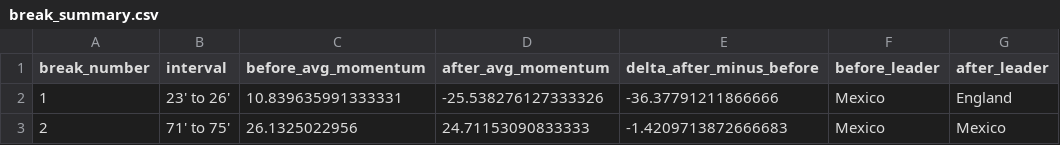
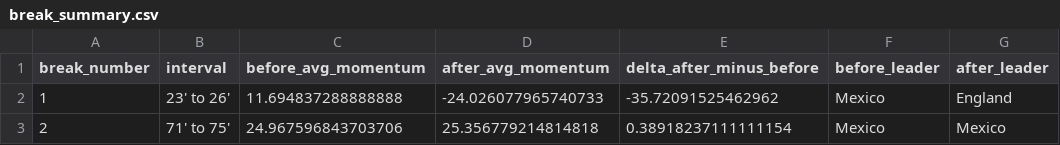
Before and after one commit to ameermasood/FIFAWorldCup2026MomentumAnalysis, a CSV file: data/processed/match_400021531/break_summary.csv, drawn as a sheet.

```diff
--- a/data/processed/match_400021531/break_summary.csv
+++ b/data/processed/match_400021531/break_summary.csv
@@ -1,3 +1,3 @@
 break_number,interval,before_avg_momentum,after_avg_momentum,delta_after_minus_before,before_leader,after_leader
-1,23' to 26',10.839635991333331,-25.538276127333326,-36.37791211866666,Mexico,England
-2,71' to 75',26.1325022956,24.71153090833333,-1.4209713872666683,Mexico,Mexico
+1,23' to 26',11.694837288888888,-24.026077965740733,-35.72091525462962,Mexico,England
+2,71' to 75',24.967596843703706,25.356779214814818,0.38918237111111154,Mexico,Mexico
```
Also changed, not shown: data/processed/match_400021528/momentum_grid.csv, data/processed/match_400021528/momentum_per_minute.csv, 6 other files.
